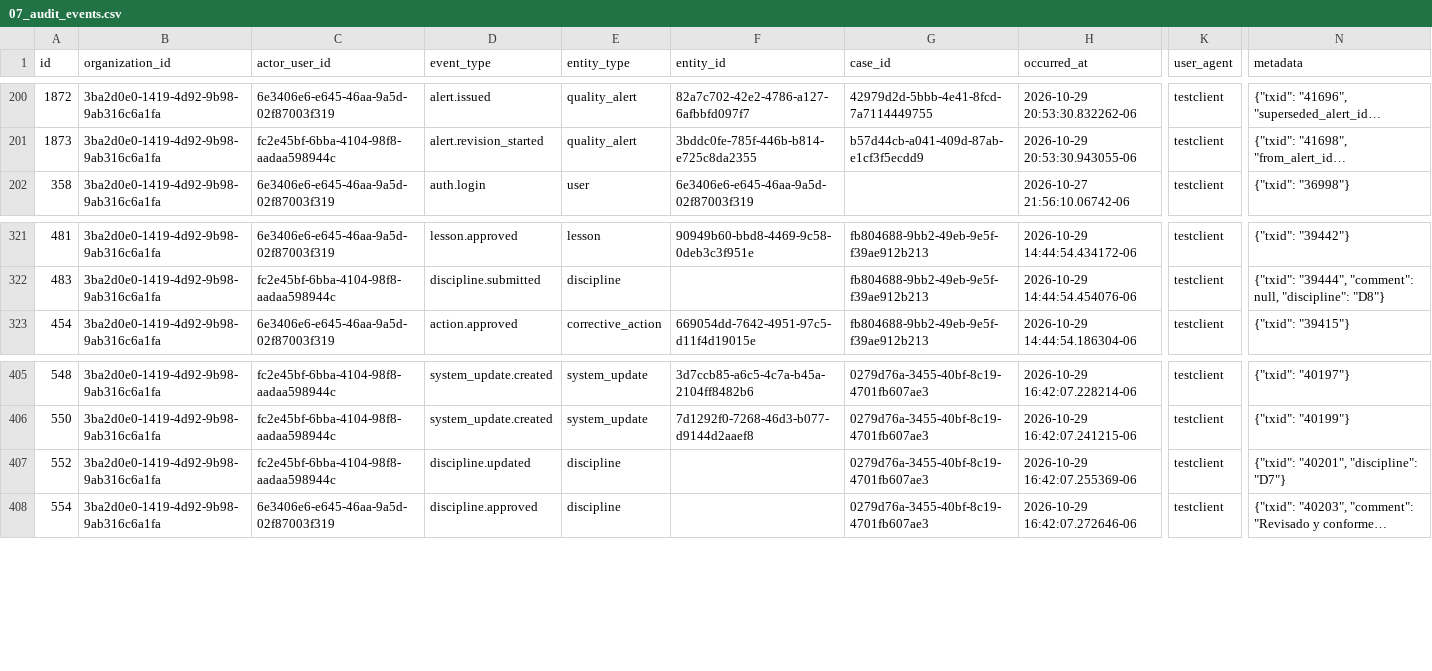
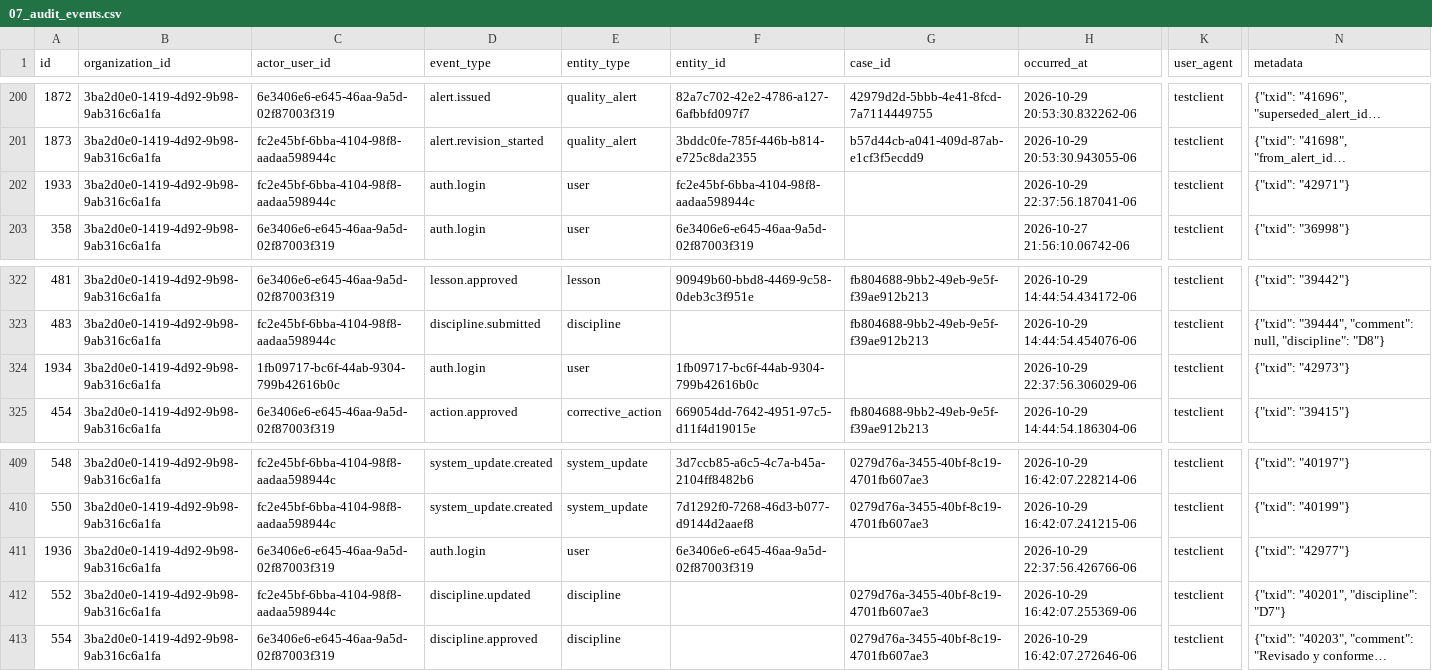
Before and after one commit to jesuscorme/8D-s-Demo, a CSV file: db/seed/csv/07_audit_events.csv, drawn as a sheet; only a part is shown, gaps mark what is left out; long unchanged cells end in …; rows hold the shown columns only; the diff covers the shown part only; the diff names each change by its address in the sheet, - before the commit and + after, or states it on an @@ line.

```diff
--- a/db/seed/csv/07_audit_events.csv
+++ b/db/seed/csv/07_audit_events.csv
+row 202: 1933 | 3ba2d0e0-1419-4d92-9b98-9ab316c6a1fa | fc2e45bf-6bba-4104-98f8-aadaa598944c | auth.login | user | fc2e45bf-6bba-4104-98f8-aadaa598944c |  | 2026-10-29 22:37:56.187041-06 | testclient | {"txid": "42971"}
+row 324: 1934 | 3ba2d0e0-1419-4d92-9b98-9ab316c6a1fa | 1fb09717-bc6f-44ab-9304-799b42616b0c | auth.login | user | 1fb09717-bc6f-44ab-9304-799b42616b0c |  | 2026-10-29 22:37:56.306029-06 | testclient | {"txid": "42973"}
+row 411: 1936 | 3ba2d0e0-1419-4d92-9b98-9ab316c6a1fa | 6e3406e6-e645-46aa-9a5d-02f87003f319 | auth.login | user | 6e3406e6-e645-46aa-9a5d-02f87003f319 |  | 2026-10-29 22:37:56.426766-06 | testclient | {"txid": "42977"}
```
Also changed, not shown: 6 added rows elsewhere in this file, db/seed/csv/06_users.csv, db/seed/csv/11_user_roles.csv, 15 other files.
